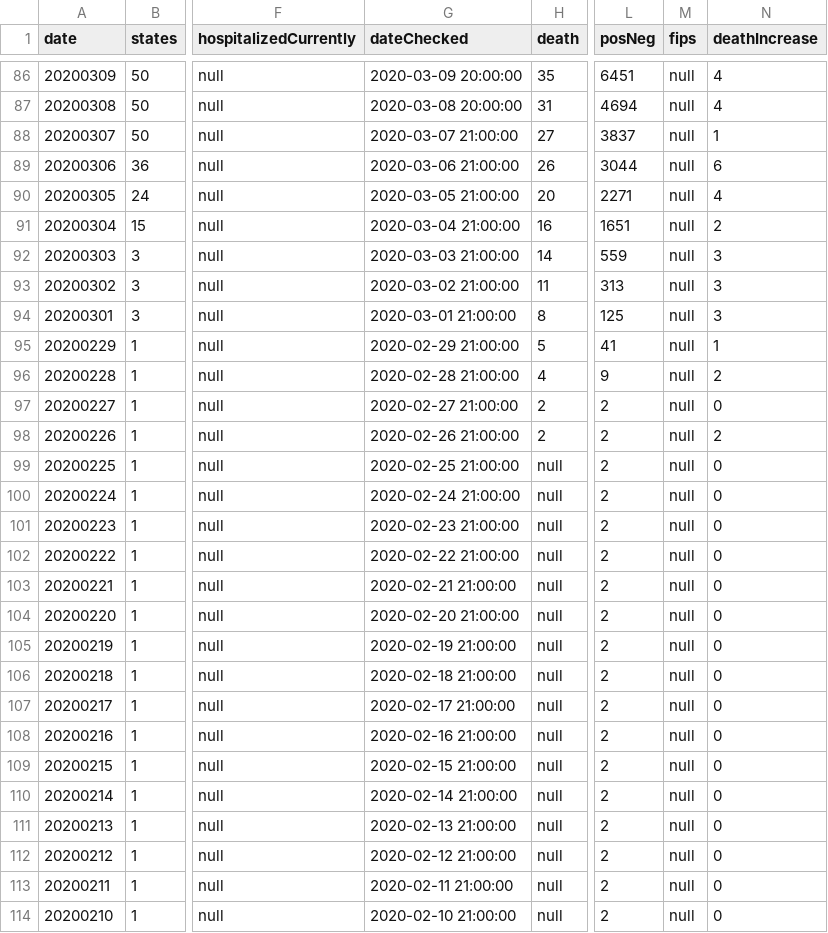
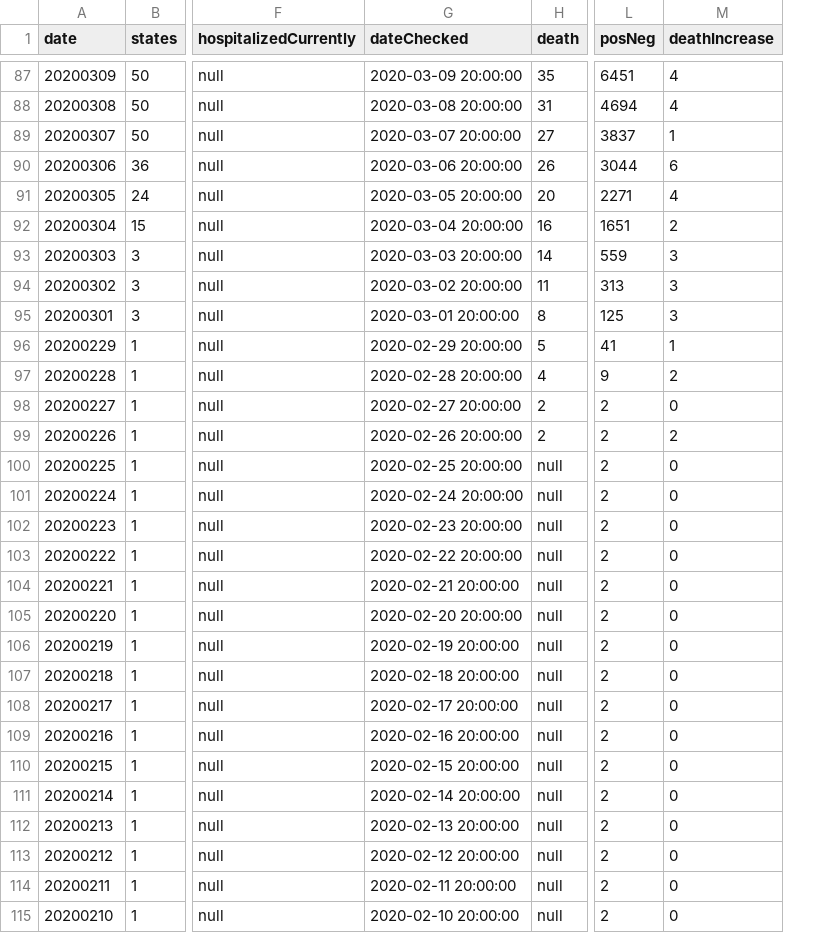
Before and after one commit to danap/ajqvue-covid19-tracking-db, a CSV file: data/us-daily/us-daily-01.csv, drawn as a sheet; only a part is shown, gaps mark what is left out; removed rows and columns are numbered as before the commit, all else as after; the diff covers the shown part only; the diff names each change by its address in the sheet, - before the commit and + after, or states it on an @@ line.

```diff
--- a/data/us-daily/us-daily-01.csv
+++ b/data/us-daily/us-daily-01.csv
-column M (fips), rows 86-114: all null
-G89 (dateChecked): 2020-03-07 21:00:00
+G89 (dateChecked): 2020-03-07 20:00:00
-G90 (dateChecked): 2020-03-06 21:00:00
+G90 (dateChecked): 2020-03-06 20:00:00
-G91 (dateChecked): 2020-03-05 21:00:00
+G91 (dateChecked): 2020-03-05 20:00:00
-G92 (dateChecked): 2020-03-04 21:00:00
+G92 (dateChecked): 2020-03-04 20:00:00
-G93 (dateChecked): 2020-03-03 21:00:00
+G93 (dateChecked): 2020-03-03 20:00:00
-G94 (dateChecked): 2020-03-02 21:00:00
+G94 (dateChecked): 2020-03-02 20:00:00
-G95 (dateChecked): 2020-03-01 21:00:00
+G95 (dateChecked): 2020-03-01 20:00:00
-G96 (dateChecked): 2020-02-29 21:00:00
+G96 (dateChecked): 2020-02-29 20:00:00
-G97 (dateChecked): 2020-02-28 21:00:00
+G97 (dateChecked): 2020-02-28 20:00:00
-G98 (dateChecked): 2020-02-27 21:00:00
+G98 (dateChecked): 2020-02-27 20:00:00
-G99 (dateChecked): 2020-02-26 21:00:00
+G99 (dateChecked): 2020-02-26 20:00:00
-G100 (dateChecked): 2020-02-25 21:00:00
+G100 (dateChecked): 2020-02-25 20:00:00
-G101 (dateChecked): 2020-02-24 21:00:00
+G101 (dateChecked): 2020-02-24 20:00:00
-G102 (dateChecked): 2020-02-23 21:00:00
+G102 (dateChecked): 2020-02-23 20:00:00
-G103 (dateChecked): 2020-02-22 21:00:00
+G103 (dateChecked): 2020-02-22 20:00:00
-G104 (dateChecked): 2020-02-21 21:00:00
+G104 (dateChecked): 2020-02-21 20:00:00
-G105 (dateChecked): 2020-02-20 21:00:00
+G105 (dateChecked): 2020-02-20 20:00:00
-G106 (dateChecked): 2020-02-19 21:00:00
+G106 (dateChecked): 2020-02-19 20:00:00
-G107 (dateChecked): 2020-02-18 21:00:00
+G107 (dateChecked): 2020-02-18 20:00:00
-G108 (dateChecked): 2020-02-17 21:00:00
+G108 (dateChecked): 2020-02-17 20:00:00
-G109 (dateChecked): 2020-02-16 21:00:00
+G109 (dateChecked): 2020-02-16 20:00:00
-G110 (dateChecked): 2020-02-15 21:00:00
+G110 (dateChecked): 2020-02-15 20:00:00
-G111 (dateChecked): 2020-02-14 21:00:00
+G111 (dateChecked): 2020-02-14 20:00:00
-G112 (dateChecked): 2020-02-13 21:00:00
+G112 (dateChecked): 2020-02-13 20:00:00
-G113 (dateChecked): 2020-02-12 21:00:00
+G113 (dateChecked): 2020-02-12 20:00:00
-G114 (dateChecked): 2020-02-11 21:00:00
+G114 (dateChecked): 2020-02-11 20:00:00
-G115 (dateChecked): 2020-02-10 21:00:00
+G115 (dateChecked): 2020-02-10 20:00:00
```
Also changed, not shown: 1 added row and 24 edited cells elsewhere in this file, data/states-daily/states-daily-01.csv, data/us-daily/us-daily.csv, 4 other files.
